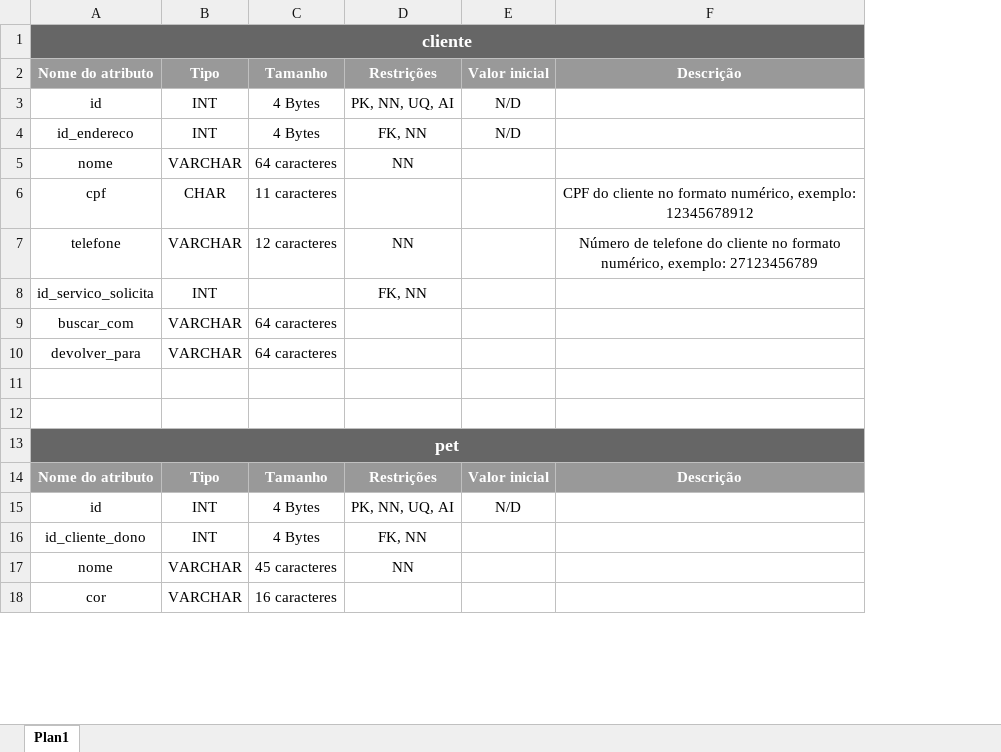
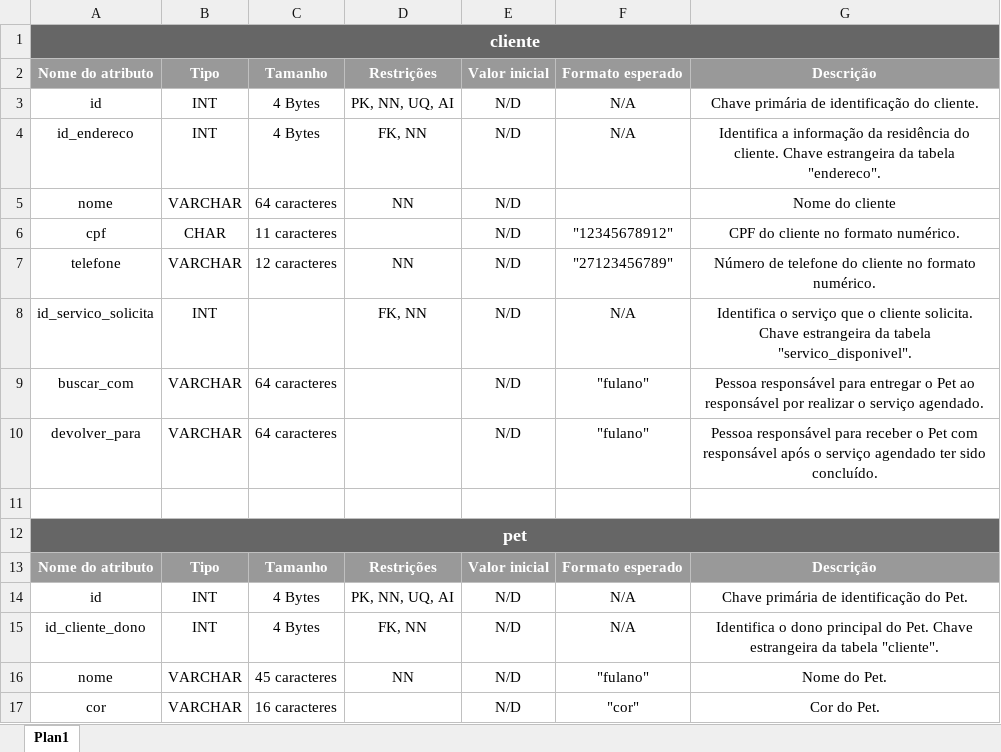
Before and after one commit to tbaiense/PetAgenda, an Excel workbook: banco/documentacao/Dicionário de dados.xlsx, sheet Plan1, drawn as a sheet; only a part is shown; values as stored, in another font and other column widths than the file's, no borders; removed rows and columns are numbered as before the commit, all else as after; the diff covers the shown part only; the diff names each change by its address in the sheet, - before the commit and + after, or states it on an @@ line.

```diff
--- a/banco/documentacao/Dicionário de dados.xlsx (sheet Plan1)
+++ b/banco/documentacao/Dicionário de dados.xlsx (sheet Plan1)
-column E, rows 2-4: Valor inicial | N/D | N/D; rows 14-15: Valor inicial | N/D
-column F, rows 2-7: Descrição |  |  |  | CPF do cliente no formato numérico, exemplo: 12345678912 | Número de telefone do cliente no formato numérico, exemplo: 27123456789; row 14: Descrição
+column E, rows 2-17: Valor inicial | N/D | N/D | N/D | N/D | N/D | N/D | N/D | N/D |  |  | Valor inicial | N/D | N/D | N/D | N/D
+column F, rows 2-17: Formato esperado | N/A | N/A |  | "12345678912" | "27123456789" | N/A | "fulano" | "fulano" |  |  | Formato esperado | N/A | N/A | "fulano" | "cor"
+column G, rows 2-17: Descrição | Chave primária de identificação do cliente. | Identifica a informação da residência do cliente. Chave estrangeira da tabela "endereco". | Nome do cliente | CPF do cliente no formato numérico. | Número de telefone do cliente no formato numérico. | Identifica o serviço que o cliente solicita. Chave estrangeira da tabela "servico_disponivel". | Pessoa responsável para entregar o Pet ao responsável por realizar o serviço agendado. | Pessoa responsável para receber o Pet com responsável após o serviço agendado ter sido concluído. |  |  | Descrição | Chave primária de identificação do Pet. | Identifica o dono principal do Pet. Chave estrangeira da tabela "cliente". | Nome do Pet. | Cor do Pet.
-B1:D1 fill: #666666
+B1:D1 fill: none
-row 11: (empty)
-B12:D12 fill: #666666
+B12:D12 fill: none
```
Also changed, not shown: 112 added rows elsewhere in this sheet, 3 other files.
